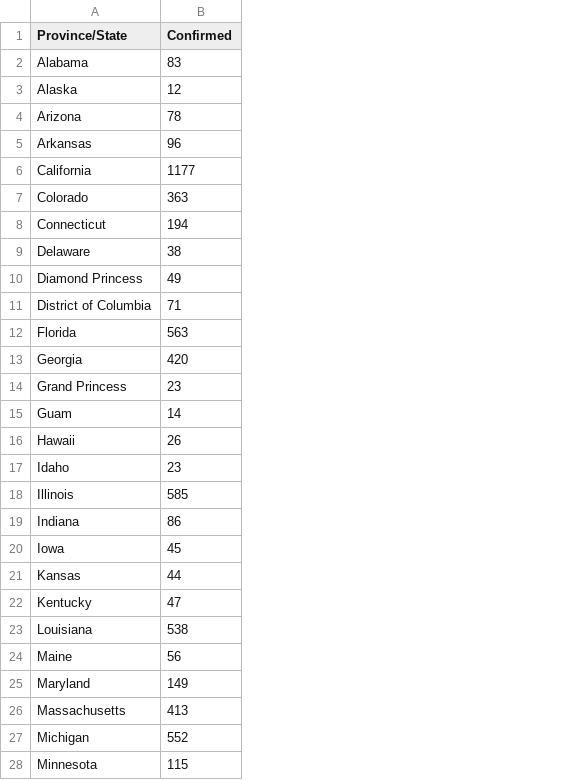
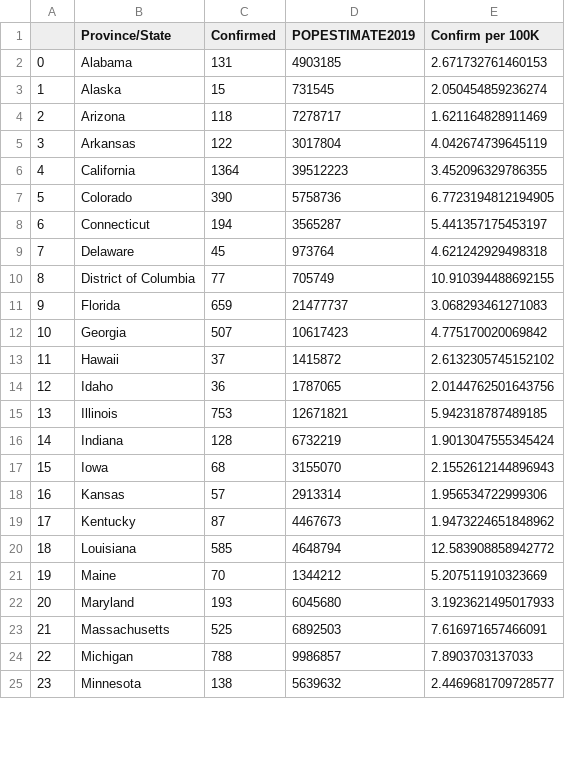
Before and after one commit to SonnyITS/COVID-19, a CSV file: data_covid_19/US_GeoSlice_COVID19_Current_Confirmed.csv, drawn as a sheet; only a part is shown; removed rows and columns are numbered as before the commit, all else as after; the diff covers the shown part only; the diff names each change by its address in the sheet, - before the commit and + after, or states it on an @@ line.

Commit message:
New day data Update

```diff
--- a/data_covid_19/US_GeoSlice_COVID19_Current_Confirmed.csv
+++ b/data_covid_19/US_GeoSlice_COVID19_Current_Confirmed.csv
+column A, rows 2-25: 0 | 1 | 2 | 3 | 4 | 5 | 6 | 7 | 8 | 9 | 10 | 11 | 12 | 13 | 14 | 15 | 16 | 17 | 18 | 19 | 20 | 21 | 22 | 23
+column D (POPESTIMATE2019), rows 2-25: 4903185 | 731545 | 7278717 | 3017804 | 39512223 | 5758736 | 3565287 | 973764 | 705749 | 21477737 | 10617423 | 1415872 | 1787065 | 12671821 | 6732219 | 3155070 | 2913314 | 4467673 | 4648794 | 1344212 | 6045680 | 6892503 | 9986857 | 5639632
+column E (Confirm per 100K), rows 2-25: 2.671732761460153 | 2.050454859236274 | 1.621164828911469 | 4.042674739645119 | 3.452096329786355 | 6.7723194812194905 | 5.441357175453197 | 4.621242929498318 | 10.910394488692155 | 3.068293461271083 | 4.775170020069842 | 2.6132305745152102 | 2.0144762501643756 | 5.942318787489185 | 1.9013047555345424 | 2.1552612144896943 | 1.956534722999306 | 1.9473224651848962 | 12.583908858942772 | 5.207511910323669 | 3.1923621495017933 | 7.616971657466091 | 7.8903703137033 | 2.4469681709728577
-C2 (Confirmed): 83
+C2 (Confirmed): 131
-C3 (Confirmed): 12
+C3 (Confirmed): 15
-C4 (Confirmed): 78
+C4 (Confirmed): 118
-C5 (Confirmed): 96
+C5 (Confirmed): 122
-C6 (Confirmed): 1177
+C6 (Confirmed): 1364
-C7 (Confirmed): 363
+C7 (Confirmed): 390
-C9 (Confirmed): 38
+C9 (Confirmed): 45
-row 10: Diamond Princess | 49
-C10 (Confirmed): 71
+C10 (Confirmed): 77
-C11 (Confirmed): 563
+C11 (Confirmed): 659
-C12 (Confirmed): 420
+C12 (Confirmed): 507
-row 14: Grand Princess | 23
-row 15: Guam | 14
-C13 (Confirmed): 26
+C13 (Confirmed): 37
-C14 (Confirmed): 23
+C14 (Confirmed): 36
-C15 (Confirmed): 585
+C15 (Confirmed): 753
-C16 (Confirmed): 86
+C16 (Confirmed): 128
-C17 (Confirmed): 45
+C17 (Confirmed): 68
-C18 (Confirmed): 44
+C18 (Confirmed): 57
-C19 (Confirmed): 47
+C19 (Confirmed): 87
-C20 (Confirmed): 538
+C20 (Confirmed): 585
-C21 (Confirmed): 56
+C21 (Confirmed): 70
-C22 (Confirmed): 149
+C22 (Confirmed): 193
-C23 (Confirmed): 413
+C23 (Confirmed): 525
-C24 (Confirmed): 552
+C24 (Confirmed): 788
-C25 (Confirmed): 115
+C25 (Confirmed): 138
```
Also changed, not shown: 1 added row, 2 removed rows and 23 edited cells elsewhere in this file, data_covid_19/China_TimeSeries_COVID19_All_Confirmed.csv, data_covid_19/US_TimeSeries_COVID19_All_Confirmed.csv, 9 other files.
